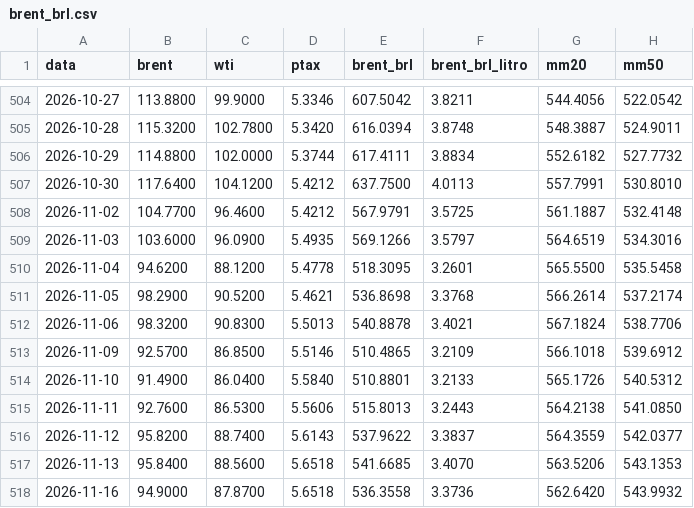
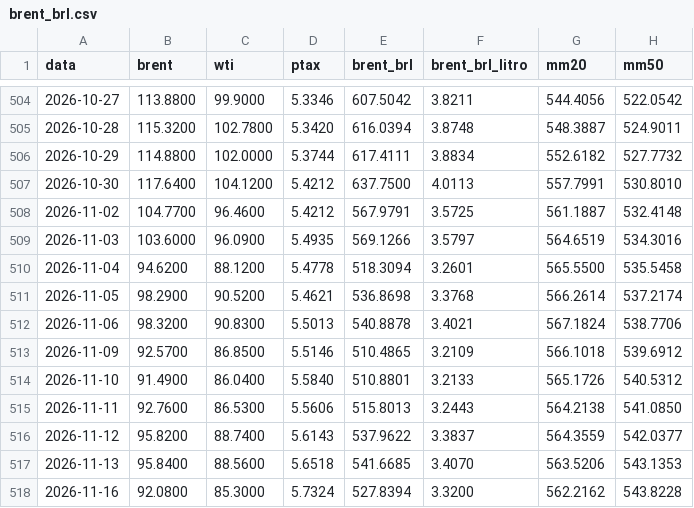
Before and after one commit to gzfposto/painel-combustiveis, a CSV file: dados/brent_brl.csv, drawn as a sheet; only a part is shown, gaps mark what is left out.

```diff
--- a/dados/brent_brl.csv
+++ b/dados/brent_brl.csv
@@ -509,3 +509,3 @@ data,brent,wti,ptax,brent_brl,brent_brl_litro,mm20,mm50
 2026-11-03,103.6000,96.0900,5.4935,569.1266,3.5797,564.6519,534.3016
-2026-11-04,94.6200,88.1200,5.4778,518.3095,3.2601,565.5500,535.5458
+2026-11-04,94.6200,88.1200,5.4778,518.3094,3.2601,565.5500,535.5458
 2026-11-05,98.2900,90.5200,5.4621,536.8698,3.3768,566.2614,537.2174
@@ -517,2 +517,2 @@ data,brent,wti,ptax,brent_brl,brent_brl_litro,mm20,mm50
 2026-11-13,95.8400,88.5600,5.6518,541.6685,3.4070,563.5206,543.1353
-2026-11-16,94.9000,87.8700,5.6518,536.3558,3.3736,562.6420,543.9932
+2026-11-16,92.0800,85.3000,5.7324,527.8394,3.3200,562.2162,543.8228
```
Also changed, not shown: dados/petroleo.csv, dados/ptax.csv, 1 other file.
